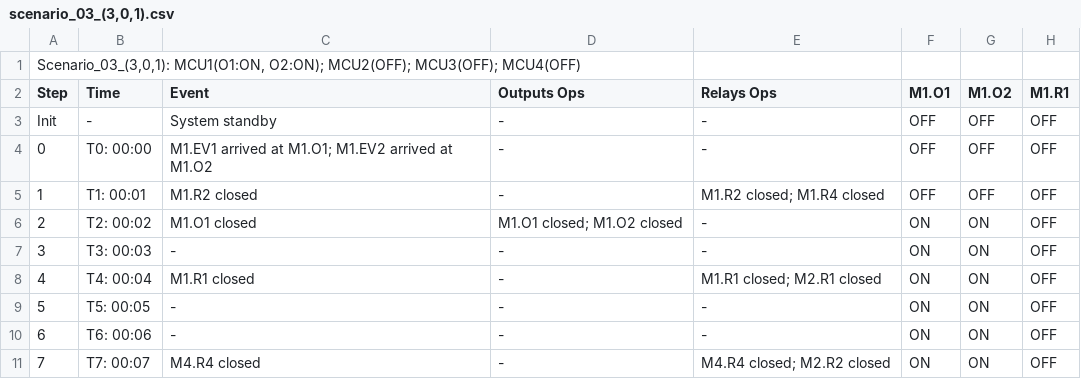
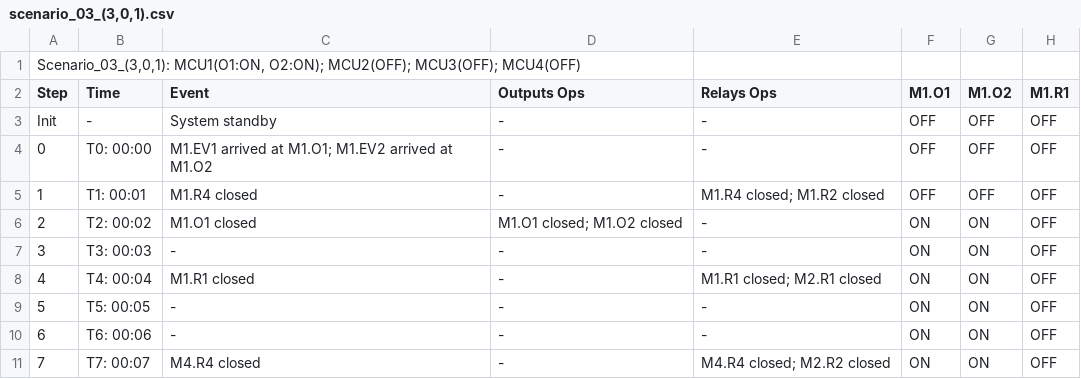
Before and after one commit to sonnylee/evcs-optima, a CSV file: associate/verify/scenarios/scenario_03_(3,0,1).csv, drawn as a sheet; only a part is shown; the diff names each change by its address in the sheet, - before the commit and + after, or states it on an @@ line.

```diff
--- a/associate/verify/scenarios/scenario_03_(3,0,1).csv
+++ b/associate/verify/scenarios/scenario_03_(3,0,1).csv
-C5 (Event): M1.R2 closed
+C5 (Event): M1.R4 closed
-E5 (Relays Ops): M1.R2 closed; M1.R4 closed
+E5 (Relays Ops): M1.R4 closed; M1.R2 closed
```
Also changed, not shown: associate/verify/scenarios/scenario_07_(1,2,1).csv, associate/verify/scenarios/scenario_08_(2,0,2).csv, 9 other files.
